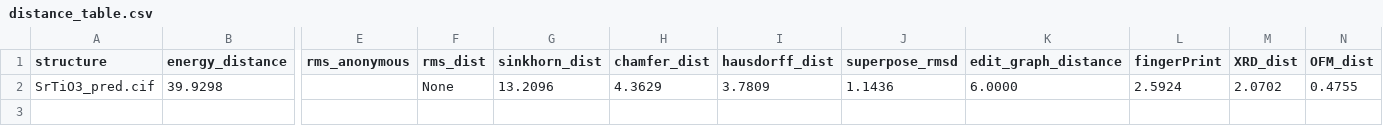
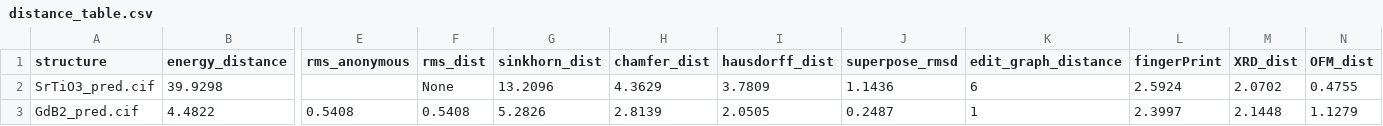
Before and after one commit to usccolumbia/CSPBenchMetrics, a CSV file: results/distance_table.csv, drawn as a sheet; only a part is shown, gaps mark what is left out; rows hold the shown columns only; the diff names each change by its address in the sheet, - before the commit and + after, or states it on an @@ line.

Commit message:
Add files via upload

```diff
--- a/results/distance_table.csv
+++ b/results/distance_table.csv
-K2 (edit_graph_distance): 6.0000
+K2 (edit_graph_distance): 6
+row 3: GdB2_pred.cif | 4.4822 | 0.5408 | 0.5408 | 5.2826 | 2.8139 | 2.0505 | 0.2487 | 1 | 2.3997 | 2.1448 | 1.1279
```
